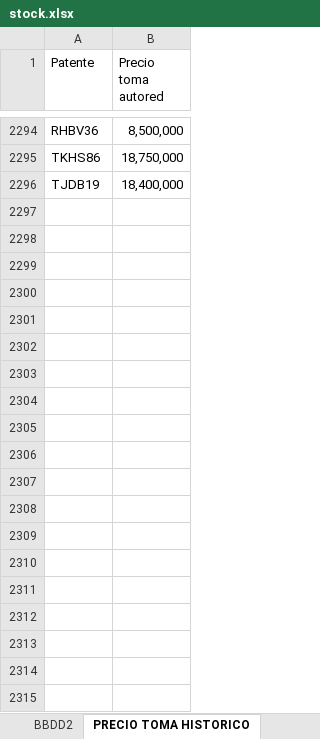
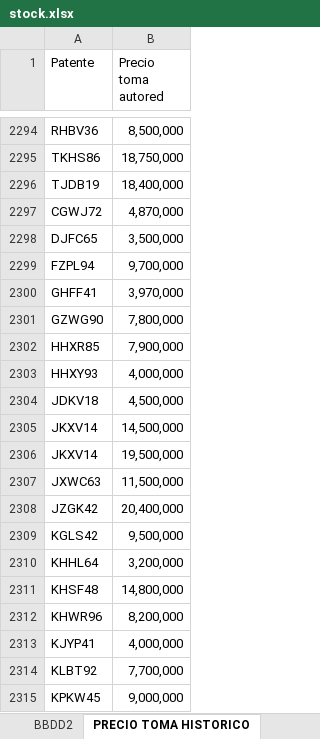
Before and after one commit to fvalencia26/dashboard-automotriz, an Excel workbook: stock.xlsx, sheet PRECIO TOMA HISTORICO, drawn as a sheet; only a part is shown, gaps mark what is left out; values as stored, in another font and other column widths than the file's, no borders; the diff covers the shown part only; the diff names each change by its address in the sheet, - before the commit and + after, or states it on an @@ line.

```diff
--- a/stock.xlsx (sheet PRECIO TOMA HISTORICO)
+++ b/stock.xlsx (sheet PRECIO TOMA HISTORICO)
+row 2297: CGWJ72 | 4,870,000
+row 2298: DJFC65 | 3,500,000
+row 2299: FZPL94 | 9,700,000
+row 2300: GHFF41 | 3,970,000
+row 2301: GZWG90 | 7,800,000
+row 2302: HHXR85 | 7,900,000
+row 2303: HHXY93 | 4,000,000
+row 2304: JDKV18 | 4,500,000
+row 2305: JKXV14 | 14,500,000
+row 2306: JKXV14 | 19,500,000
+row 2307: JXWC63 | 11,500,000
+row 2308: JZGK42 | 20,400,000
+row 2309: KGLS42 | 9,500,000
+row 2310: KHHL64 | 3,200,000
+row 2311: KHSF48 | 14,800,000
+row 2312: KHWR96 | 8,200,000
+row 2313: KJYP41 | 4,000,000
+row 2314: KLBT92 | 7,700,000
+row 2315: KPKW45 | 9,000,000
```
Also changed, not shown: 157 added rows elsewhere in this sheet, sheet BBDD2, formulas that keep their value, rotación 2026.xlsm, 3 other files.
